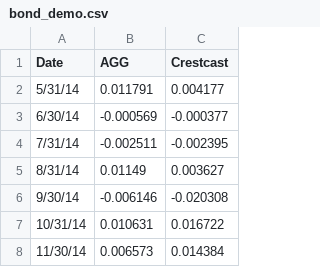
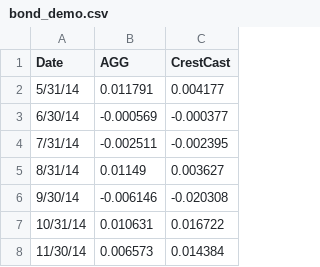
Before and after one commit to Passive30/crestcast-bond-demo, a CSV file: bond_demo.csv, drawn as a sheet; only a part is shown.

Commit message:
Update bond_demo.csv

```diff
--- a/bond_demo.csv
+++ b/bond_demo.csv
@@ -1,2 +1,2 @@
-Date,AGG,Crestcast
+Date,AGG,CrestCast
 5/31/14,0.011791,0.004177
```
